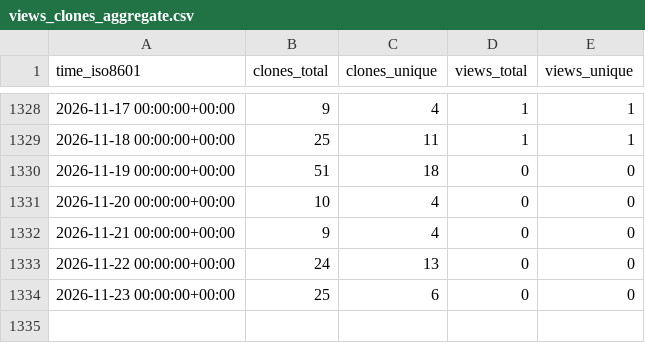
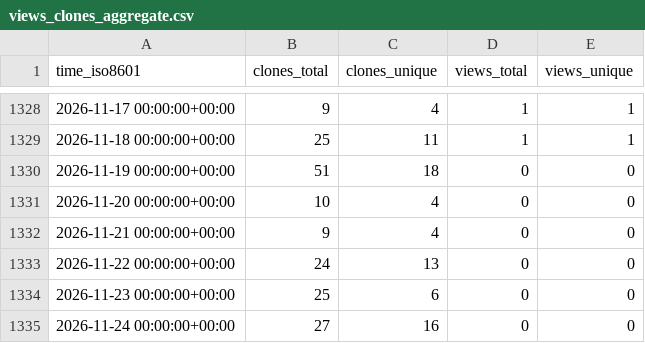
Before and after one commit to EarthSciML/GasChem.jl, a CSV file: EarthSciML/GasChem.jl/ghrs-data/views_clones_aggregate.csv, drawn as a sheet; only a part is shown, gaps mark what is left out.

```diff
--- a/EarthSciML/GasChem.jl/ghrs-data/views_clones_aggregate.csv
+++ b/EarthSciML/GasChem.jl/ghrs-data/views_clones_aggregate.csv
@@ -1334 +1334,2 @@ time_iso8601,clones_total,clones_unique,views_total,views_unique
 2026-11-23 00:00:00+00:00,25,6,0,0
+2026-11-24 00:00:00+00:00,27,16,0,0
```
Also changed, not shown: 1 other file.
